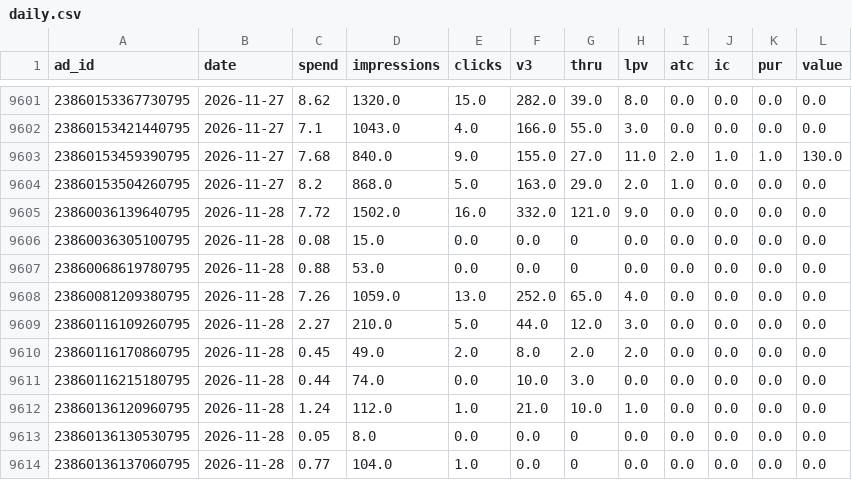
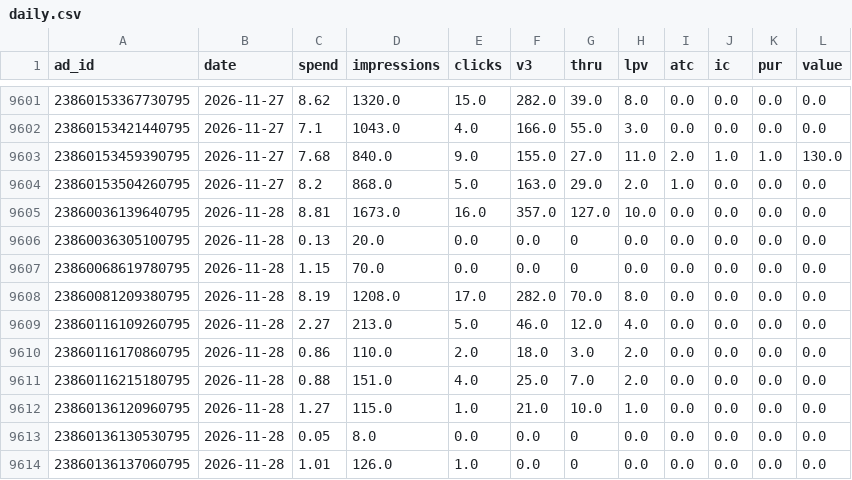
Before and after one commit to tonyykosseifyy/ads-analysis, a CSV file: data/daily.csv, drawn as a sheet; only a part is shown, gaps mark what is left out; the diff covers the shown part only.

```diff
--- a/data/daily.csv
+++ b/data/daily.csv
@@ -9604,11 +9604,11 @@
 23860153504260795,2026-11-27,8.2,868.0,5.0,163.0,29.0,2.0,1.0,0.0,0.0,0.0
-23860036139640795,2026-11-28,7.72,1502.0,16.0,332.0,121.0,9.0,0.0,0.0,0.0,0.0
-23860036305100795,2026-11-28,0.08,15.0,0.0,0.0,0,0.0,0.0,0.0,0.0,0.0
-23860068619780795,2026-11-28,0.88,53.0,0.0,0.0,0,0.0,0.0,0.0,0.0,0.0
-23860081209380795,2026-11-28,7.26,1059.0,13.0,252.0,65.0,4.0,0.0,0.0,0.0,0.0
-23860116109260795,2026-11-28,2.27,210.0,5.0,44.0,12.0,3.0,0.0,0.0,0.0,0.0
-23860116170860795,2026-11-28,0.45,49.0,2.0,8.0,2.0,2.0,0.0,0.0,0.0,0.0
-23860116215180795,2026-11-28,0.44,74.0,0.0,10.0,3.0,0.0,0.0,0.0,0.0,0.0
-23860136120960795,2026-11-28,1.24,112.0,1.0,21.0,10.0,1.0,0.0,0.0,0.0,0.0
+23860036139640795,2026-11-28,8.81,1673.0,16.0,357.0,127.0,10.0,0.0,0.0,0.0,0.0
+23860036305100795,2026-11-28,0.13,20.0,0.0,0.0,0,0.0,0.0,0.0,0.0,0.0
+23860068619780795,2026-11-28,1.15,70.0,0.0,0.0,0,0.0,0.0,0.0,0.0,0.0
+23860081209380795,2026-11-28,8.19,1208.0,17.0,282.0,70.0,8.0,0.0,0.0,0.0,0.0
+23860116109260795,2026-11-28,2.27,213.0,5.0,46.0,12.0,4.0,0.0,0.0,0.0,0.0
+23860116170860795,2026-11-28,0.86,110.0,2.0,18.0,3.0,2.0,0.0,0.0,0.0,0.0
+23860116215180795,2026-11-28,0.88,151.0,4.0,25.0,7.0,2.0,0.0,0.0,0.0,0.0
+23860136120960795,2026-11-28,1.27,115.0,1.0,21.0,10.0,1.0,0.0,0.0,0.0,0.0
 23860136130530795,2026-11-28,0.05,8.0,0.0,0.0,0,0.0,0.0,0.0,0.0,0.0
-23860136137060795,2026-11-28,0.77,104.0,1.0,0.0,0,0.0,0.0,0.0,0.0,0.0
+23860136137060795,2026-11-28,1.01,126.0,1.0,0.0,0,0.0,0.0,0.0,0.0,0.0
```
Also changed, not shown: 1 added row, 1 removed row and 115 edited cells elsewhere in this file, data/funnels.csv, data/hooktests.csv, 13 other files.
